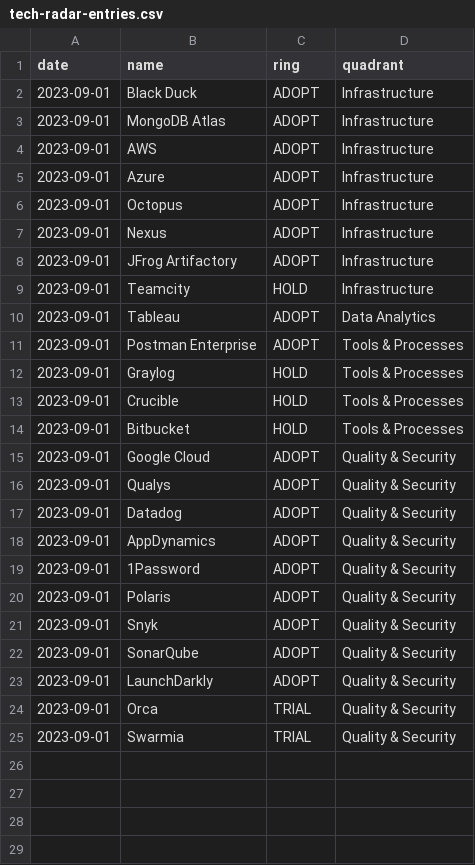
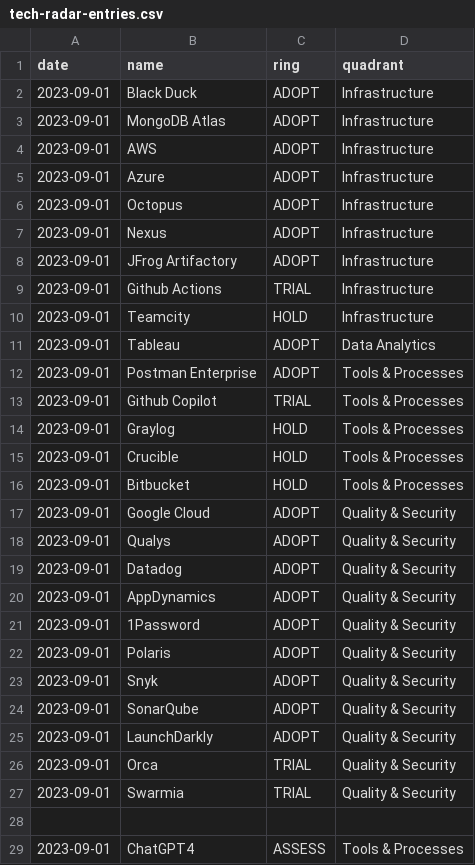
Before and after one commit to VismaLietuva/tech-radar, a CSV file: docs/_data/tech-radar-entries.csv, drawn as a sheet; the diff names each change by its address in the sheet, - before the commit and + after, or states it on an @@ line.

Commit message:
Update tech-radar-entries.csv

```diff
--- a/docs/_data/tech-radar-entries.csv
+++ b/docs/_data/tech-radar-entries.csv
+row 9: 2023-09-01 | Github Actions | TRIAL | Infrastructure
+row 13: 2023-09-01 | Github Copilot | TRIAL | Tools & Processes
+row 28: (empty)
+row 29: 2023-09-01 | ChatGPT4 | ASSESS | Tools & Processes
```
